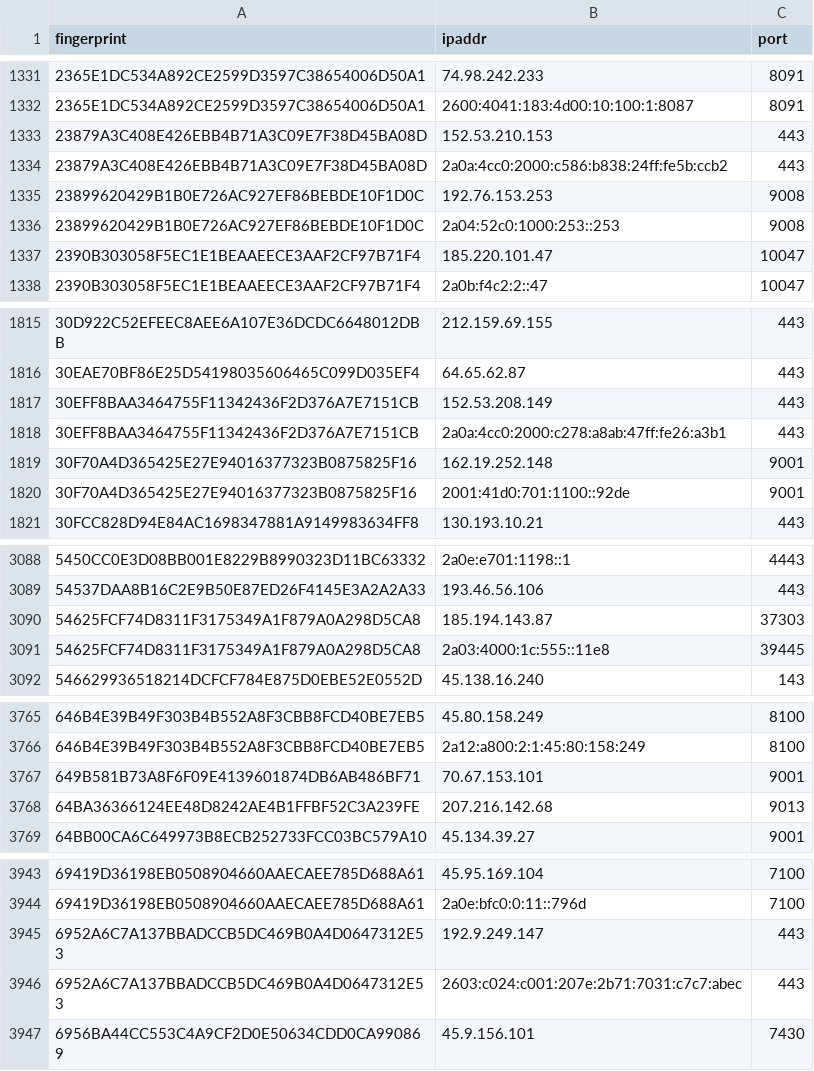
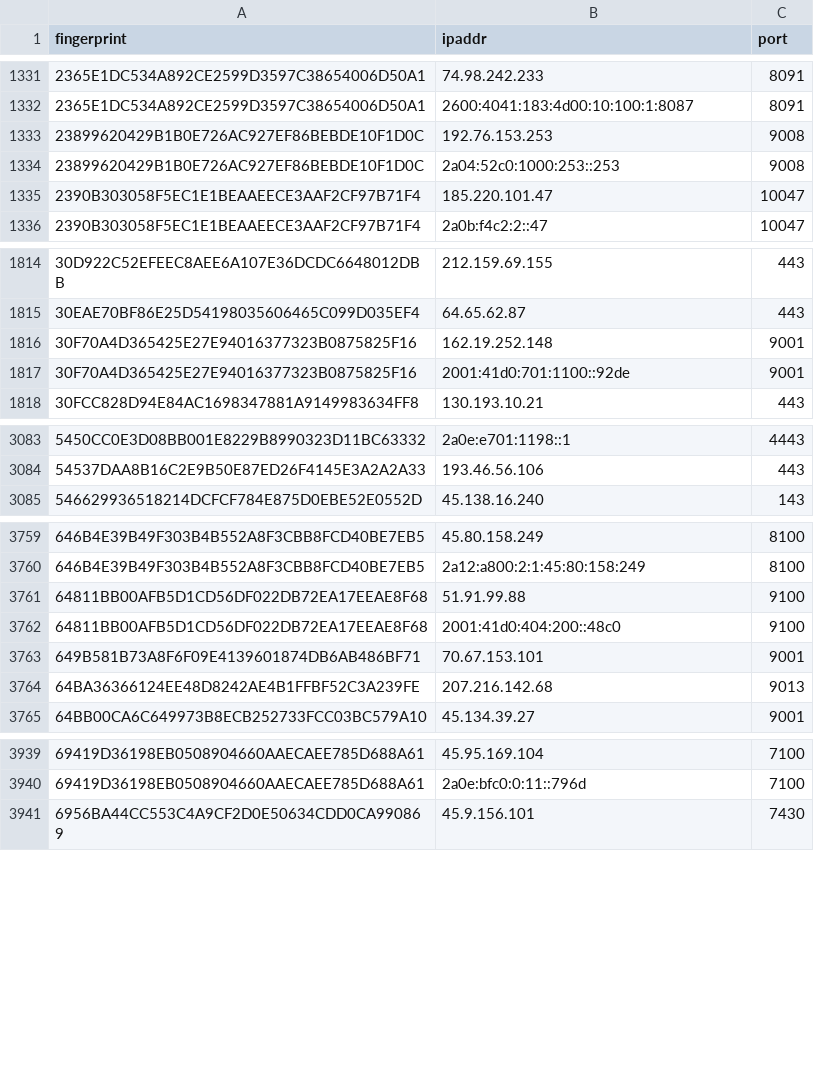
Before and after one commit to 0xPratikPatil/peel-the-net, a CSV file: dataset/guard_nodes.csv, drawn as a sheet; only a part is shown, gaps mark what is left out; the diff covers the shown part only.

```diff
--- a/dataset/guard_nodes.csv
+++ b/dataset/guard_nodes.csv
@@ -1332,4 +1332,2 @@ fingerprint,ipaddr,port
 2365E1DC534A892CE2599D3597C38654006D50A1,2600:4041:183:4d00:10:100:1:8087,8091
-23879A3C408E426EBB4B71A3C09E7F38D45BA08D,152.53.210.153,443
-23879A3C408E426EBB4B71A3C09E7F38D45BA08D,2a0a:4cc0:2000:c586:b838:24ff:fe5b:ccb2,443
 23899620429B1B0E726AC927EF86BEBDE10F1D0C,192.76.153.253,9008
@@ -1816,4 +1815,2 @@ fingerprint,ipaddr,port
 30EAE70BF86E25D54198035606465C099D035EF4,64.65.62.87,443
-30EFF8BAA3464755F11342436F2D376A7E7151CB,152.53.208.149,443
-30EFF8BAA3464755F11342436F2D376A7E7151CB,2a0a:4cc0:2000:c278:a8ab:47ff:fe26:a3b1,443
 30F70A4D365425E27E94016377323B0875825F16,162.19.252.148,9001
@@ -3089,4 +3084,2 @@ fingerprint,ipaddr,port
 54537DAA8B16C2E9B50E87ED26F4145E3A2A2A33,193.46.56.106,443
-54625FCF74D8311F3175349A1F879A0A298D5CA8,185.194.143.87,37303
-54625FCF74D8311F3175349A1F879A0A298D5CA8,2a03:4000:1c:555::11e8,39445
 546629936518214DCFCF784E875D0EBE52E0552D,45.138.16.240,143
@@ -3766,2 +3760,4 @@ fingerprint,ipaddr,port
 646B4E39B49F303B4B552A8F3CBB8FCD40BE7EB5,2a12:a800:2:1:45:80:158:249,8100
+64811BB00AFB5D1CD56DF022DB72EA17EEAE8F68,51.91.99.88,9100
+64811BB00AFB5D1CD56DF022DB72EA17EEAE8F68,2001:41d0:404:200::48c0,9100
 649B581B73A8F6F09E4139601874DB6AB486BF71,70.67.153.101,9001
@@ -3944,4 +3940,2 @@ fingerprint,ipaddr,port
 69419D36198EB0508904660AAECAEE785D688A61,2a0e:bfc0:0:11::796d,7100
-6952A6C7A137BBADCCB5DC469B0A4D0647312E53,192.9.249.147,443
-6952A6C7A137BBADCCB5DC469B0A4D0647312E53,2603:c024:c001:207e:2b71:7031:c7c7:abec,443
 6956BA44CC553C4A9CF2D0E50634CDD0CA990869,45.9.156.101,7430
```
Also changed, not shown: 17 added rows and 4 removed rows elsewhere in this file, dataset/all_nodes.csv, dataset/exit_nodes.csv, 3 other files.
